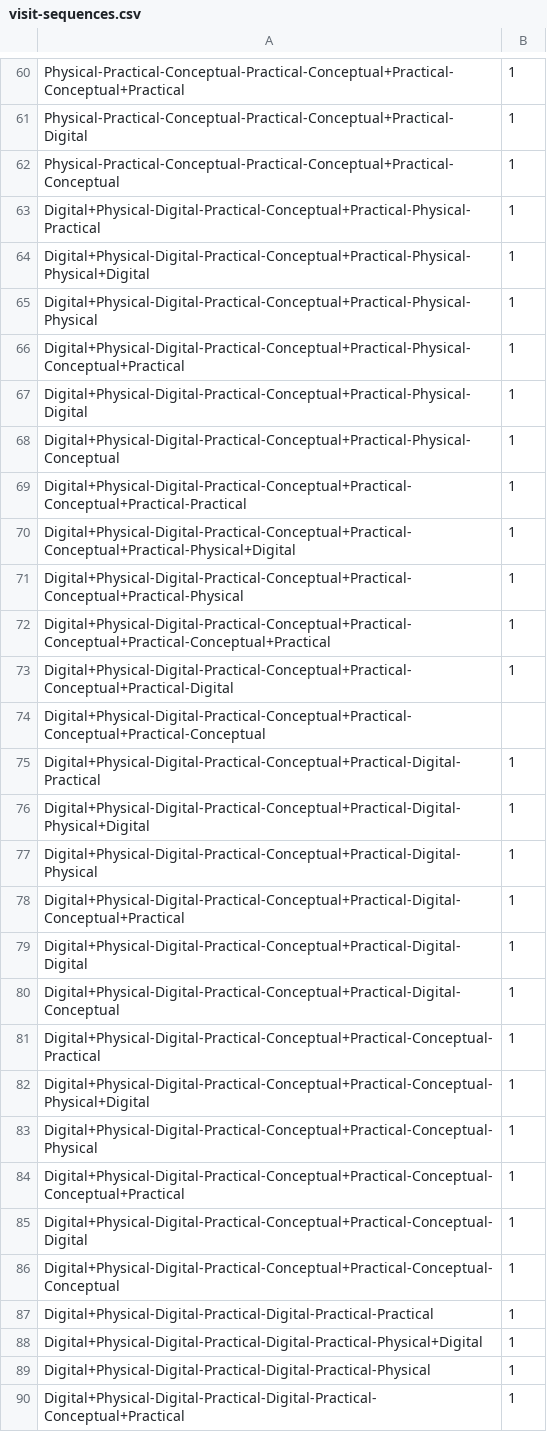
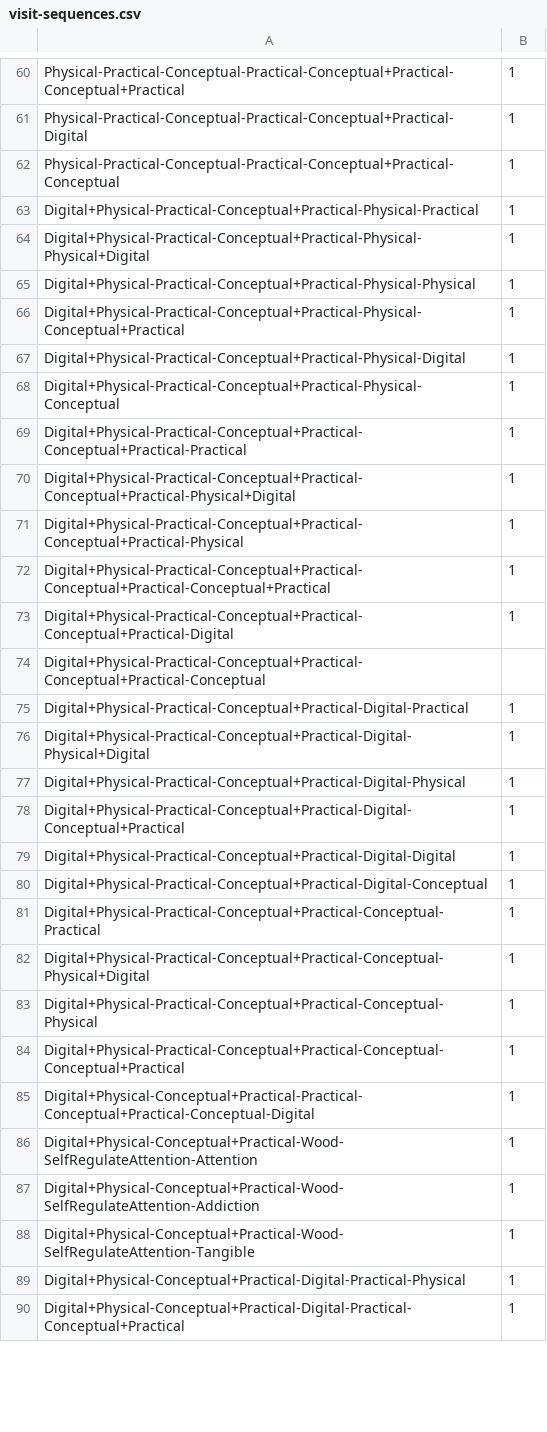
Before and after one commit to houhr/Thesis-Exhibition, a CSV file: 1/visit-sequences.csv, drawn as a sheet; only a part is shown, gaps mark what is left out; the diff covers the shown part only.

```diff
--- a/1/visit-sequences.csv
+++ b/1/visit-sequences.csv
@@ -62,29 +62,29 @@ Physical-Practical-Conceptual-Practical-Conceptual+Practical-Digital,1
 Physical-Practical-Conceptual-Practical-Conceptual+Practical-Conceptual,1
-Digital+Physical-Digital-Practical-Conceptual+Practical-Physical-Practical,1
-Digital+Physical-Digital-Practical-Conceptual+Practical-Physical-Physical+Digital,1
-Digital+Physical-Digital-Practical-Conceptual+Practical-Physical-Physical,1
-Digital+Physical-Digital-Practical-Conceptual+Practical-Physical-Conceptual+Practical,1
-Digital+Physical-Digital-Practical-Conceptual+Practical-Physical-Digital,1
-Digital+Physical-Digital-Practical-Conceptual+Practical-Physical-Conceptual,1
-Digital+Physical-Digital-Practical-Conceptual+Practical-Conceptual+Practical-Practical,1
-Digital+Physical-Digital-Practical-Conceptual+Practical-Conceptual+Practical-Physical+Digital,1
-Digital+Physical-Digital-Practical-Conceptual+Practical-Conceptual+Practical-Physical,1
-Digital+Physical-Digital-Practical-Conceptual+Practical-Conceptual+Practical-Conceptual+Practical,1
-Digital+Physical-Digital-Practical-Conceptual+Practical-Conceptual+Practical-Digital,1
-Digital+Physical-Digital-Practical-Conceptual+Practical-Conceptual+Practical-Conceptual,
-Digital+Physical-Digital-Practical-Conceptual+Practical-Digital-Practical,1
-Digital+Physical-Digital-Practical-Conceptual+Practical-Digital-Physical+Digital,1
-Digital+Physical-Digital-Practical-Conceptual+Practical-Digital-Physical,1
-Digital+Physical-Digital-Practical-Conceptual+Practical-Digital-Conceptual+Practical,1
-Digital+Physical-Digital-Practical-Conceptual+Practical-Digital-Digital,1
-Digital+Physical-Digital-Practical-Conceptual+Practical-Digital-Conceptual,1
-Digital+Physical-Digital-Practical-Conceptual+Practical-Conceptual-Practical,1
-Digital+Physical-Digital-Practical-Conceptual+Practical-Conceptual-Physical+Digital,1
-Digital+Physical-Digital-Practical-Conceptual+Practical-Conceptual-Physical,1
-Digital+Physical-Digital-Practical-Conceptual+Practical-Conceptual-Conceptual+Practical,1
-Digital+Physical-Digital-Practical-Conceptual+Practical-Conceptual-Digital,1
-Digital+Physical-Digital-Practical-Conceptual+Practical-Conceptual-Conceptual,1
-Digital+Physical-Digital-Practical-Digital-Practical-Practical,1
-Digital+Physical-Digital-Practical-Digital-Practical-Physical+Digital,1
-Digital+Physical-Digital-Practical-Digital-Practical-Physical,1
-Digital+Physical-Digital-Practical-Digital-Practical-Conceptual+Practical,1
+Digital+Physical-Practical-Conceptual+Practical-Physical-Practical,1
+Digital+Physical-Practical-Conceptual+Practical-Physical-Physical+Digital,1
+Digital+Physical-Practical-Conceptual+Practical-Physical-Physical,1
+Digital+Physical-Practical-Conceptual+Practical-Physical-Conceptual+Practical,1
+Digital+Physical-Practical-Conceptual+Practical-Physical-Digital,1
+Digital+Physical-Practical-Conceptual+Practical-Physical-Conceptual,1
+Digital+Physical-Practical-Conceptual+Practical-Conceptual+Practical-Practical,1
+Digital+Physical-Practical-Conceptual+Practical-Conceptual+Practical-Physical+Digital,1
+Digital+Physical-Practical-Conceptual+Practical-Conceptual+Practical-Physical,1
+Digital+Physical-Practical-Conceptual+Practical-Conceptual+Practical-Conceptual+Practical,1
+Digital+Physical-Practical-Conceptual+Practical-Conceptual+Practical-Digital,1
+Digital+Physical-Practical-Conceptual+Practical-Conceptual+Practical-Conceptual,
+Digital+Physical-Practical-Conceptual+Practical-Digital-Practical,1
+Digital+Physical-Practical-Conceptual+Practical-Digital-Physical+Digital,1
+Digital+Physical-Practical-Conceptual+Practical-Digital-Physical,1
+Digital+Physical-Practical-Conceptual+Practical-Digital-Conceptual+Practical,1
+Digital+Physical-Practical-Conceptual+Practical-Digital-Digital,1
+Digital+Physical-Practical-Conceptual+Practical-Digital-Conceptual,1
+Digital+Physical-Practical-Conceptual+Practical-Conceptual-Practical,1
+Digital+Physical-Practical-Conceptual+Practical-Conceptual-Physical+Digital,1
+Digital+Physical-Practical-Conceptual+Practical-Conceptual-Physical,1
+Digital+Physical-Practical-Conceptual+Practical-Conceptual-Conceptual+Practical,1
+Digital+Physical-Conceptual+Practical-Practical-Conceptual+Practical-Conceptual-Digital,1
+Digital+Physical-Conceptual+Practical-Wood-SelfRegulateAttention-Attention,1
+Digital+Physical-Conceptual+Practical-Wood-SelfRegulateAttention-Addiction,1
+Digital+Physical-Conceptual+Practical-Wood-SelfRegulateAttention-Tangible,1
+Digital+Physical-Conceptual+Practical-Digital-Practical-Physical,1
+Digital+Physical-Conceptual+Practical-Digital-Practical-Conceptual+Practical,1
```
Also changed, not shown: 99 edited cells elsewhere in this file, 1 other file.
